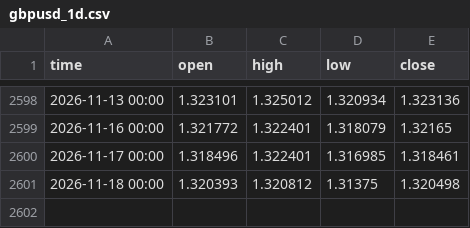
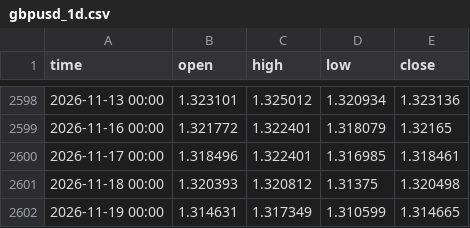
Before and after one commit to davidghenriquez/analizador-entradas, a CSV file: data/gbpusd_1d.csv, drawn as a sheet; only a part is shown, gaps mark what is left out.

```diff
--- a/data/gbpusd_1d.csv
+++ b/data/gbpusd_1d.csv
@@ -2601 +2601,2 @@ time,open,high,low,close
 2026-11-18 00:00,1.320393,1.320812,1.31375,1.320498
+2026-11-19 00:00,1.314631,1.317349,1.310599,1.314665
```
Also changed, not shown: data/audusd_1d.csv, data/eurusd_1h.csv, 52 other files.
